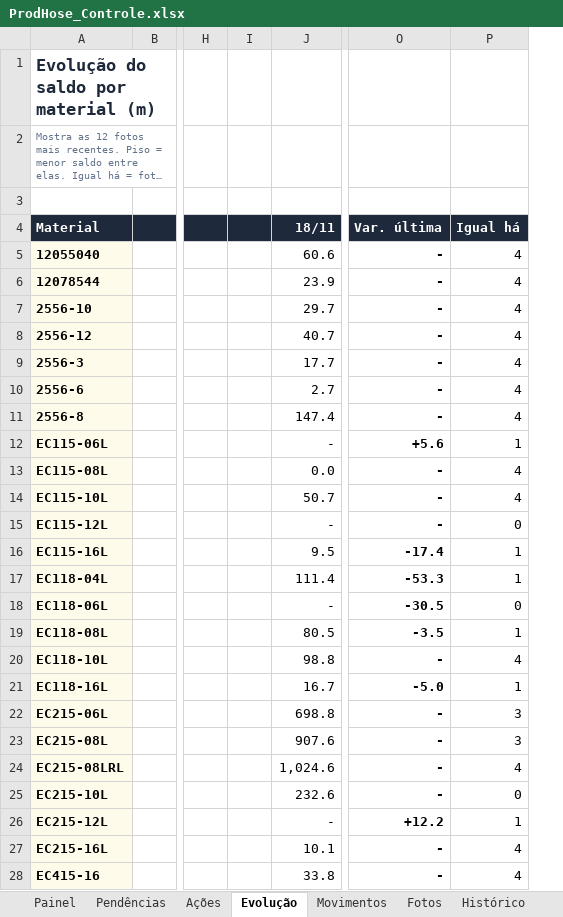
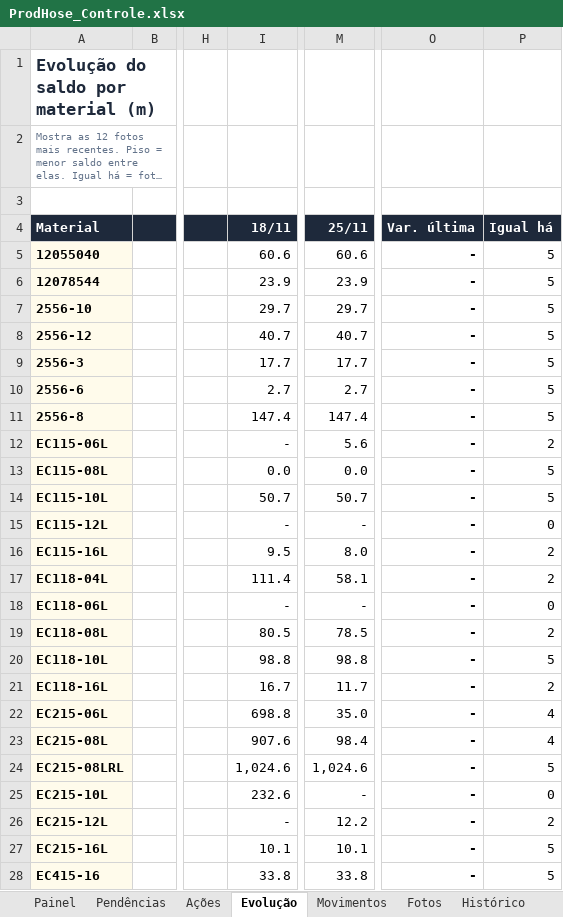
Before and after one commit to WilliamNRAmorim/Projetos, an Excel workbook: GMS/Conferencia_SAP/ProdHose_Controle.xlsx, sheet Evolução, drawn as a sheet; only a part is shown, gaps mark what is left out; long unchanged cells end in …; values as stored, in another font and other column widths than the file's, no borders; conditional formats not drawn; removed rows and columns are numbered as before the commit, all else as after; the diff covers the shown part only; the diff names each change by its address in the sheet, - before the commit and + after, or states it on an @@ line.

```diff
--- a/GMS/Conferencia_SAP/ProdHose_Controle.xlsx (sheet Evolução)
+++ b/GMS/Conferencia_SAP/ProdHose_Controle.xlsx (sheet Evolução)
-column I, empty
+column M (25/11), rows 5-28: 60.6 | 23.9 | 29.7 | 40.7 | 17.7 | 2.7 | 147.4 | 5.6 | 0.0 | 50.7 | - | 8.0 | 58.1 | - | 78.5 | 98.8 | 11.7 | 35.0 | 98.4 | 1,024.6 | - | 12.2 | 10.1 | 33.8
-P5:P11 (Igual há): 4
+P5:P11 (Igual há): 5
-O12 (Var. última): +5.6
+O12 (Var. última): -
-P12 (Igual há): 1
+P12 (Igual há): 2
-P13:P14 (Igual há): 4
+P13:P14 (Igual há): 5
-O16 (Var. última): -17.4
+O16 (Var. última): -
-P16:P17 (Igual há): 1
+P16:P17 (Igual há): 2
-O17 (Var. última): -53.3
+O17 (Var. última): -
-O18 (Var. última): -30.5
+O18 (Var. última): -
-O19 (Var. última): -3.5
+O19 (Var. última): -
-P19 (Igual há): 1
+P19 (Igual há): 2
-P20 (Igual há): 4
+P20 (Igual há): 5
-O21 (Var. última): -5.0
+O21 (Var. última): -
-P21 (Igual há): 1
+P21 (Igual há): 2
-P22:P23 (Igual há): 3
+P22:P23 (Igual há): 4
-P24 (Igual há): 4
+P24 (Igual há): 5
-O26 (Var. última): +12.2
+O26 (Var. última): -
-P26 (Igual há): 1
+P26 (Igual há): 2
-P27:P28 (Igual há): 4
+P27:P28 (Igual há): 5
```
Also changed, not shown: 39 edited cells elsewhere in this sheet, sheet Histórico, sheet Movimentos, sheet SAP, sheet Pendências, sheet Painel, sheet Fotos, formulas that keep their value, hidden cells, charts or pictures, 2 other files.
